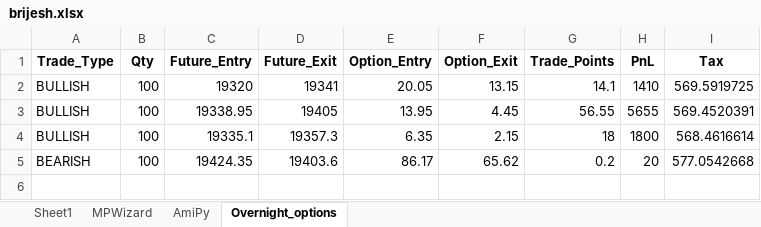
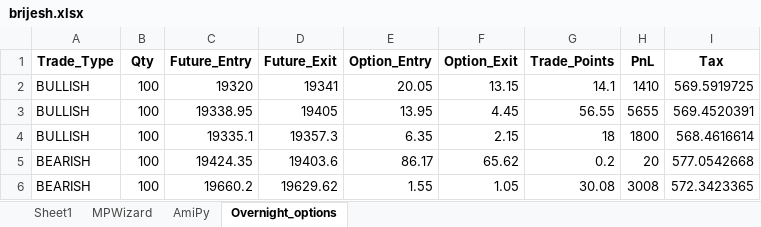
Before and after one commit to SerendipityOrg/TradeMan, an Excel workbook: Utils/excel/brijesh.xlsx, sheet Overnight_options, drawn as a sheet; values as stored, in another font and other column widths than the file's, no borders; the diff names each change by its address in the sheet, - before the commit and + after, or states it on an @@ line.

```diff
--- a/Utils/excel/brijesh.xlsx (sheet Overnight_options)
+++ b/Utils/excel/brijesh.xlsx (sheet Overnight_options)
+row 6: BEARISH | 100 | 19660.2 | 19629.62 | 1.55 | 1.05 | 30.08 | 3008 | 572.3423365
```
Also changed, not shown: sheet MPWizard, sheet AmiPy, Utils/excel/omkar.xlsx, Utils/excel/sridhar.xlsx, 41 other files.
